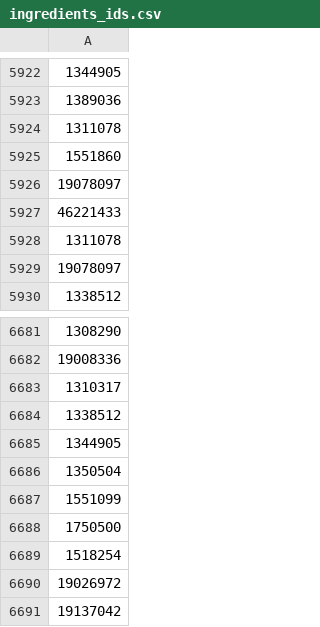
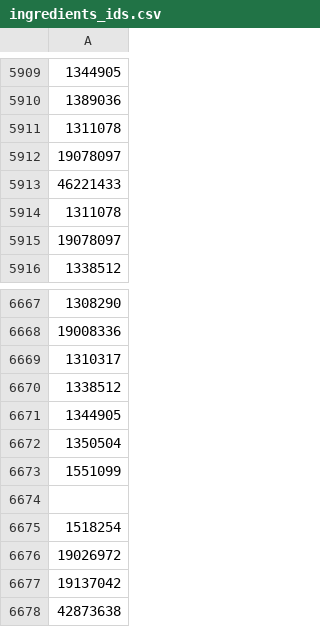
Before and after one commit to A1exanderAlexeyuk/OncologyRegimenFinder, a CSV file: inst/csv/ingredients_ids.csv, drawn as a sheet; only a part is shown, gaps mark what is left out; the shorter side is filled out with more unchanged rows; the diff covers the shown part only.

```diff
--- a/inst/csv/ingredients_ids.csv
+++ b/inst/csv/ingredients_ids.csv
@@ -5924,3 +5911,2 @@
 1311078
-1551860
 19078097
@@ -6687,3 +6673,3 @@
 1551099
-1750500
+
 1518254
```
Also changed, not shown: 13 removed rows and 6 edited cells elsewhere in this file, inst/csv/drug_exposure.csv, 9 other files.
